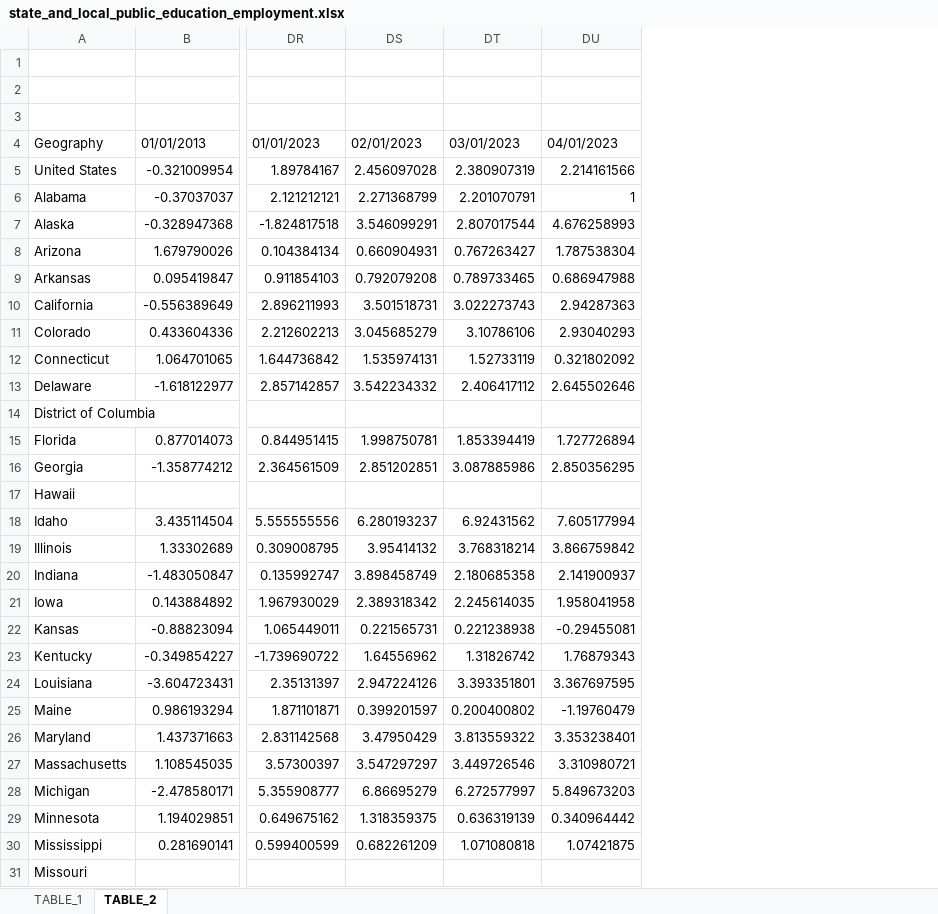
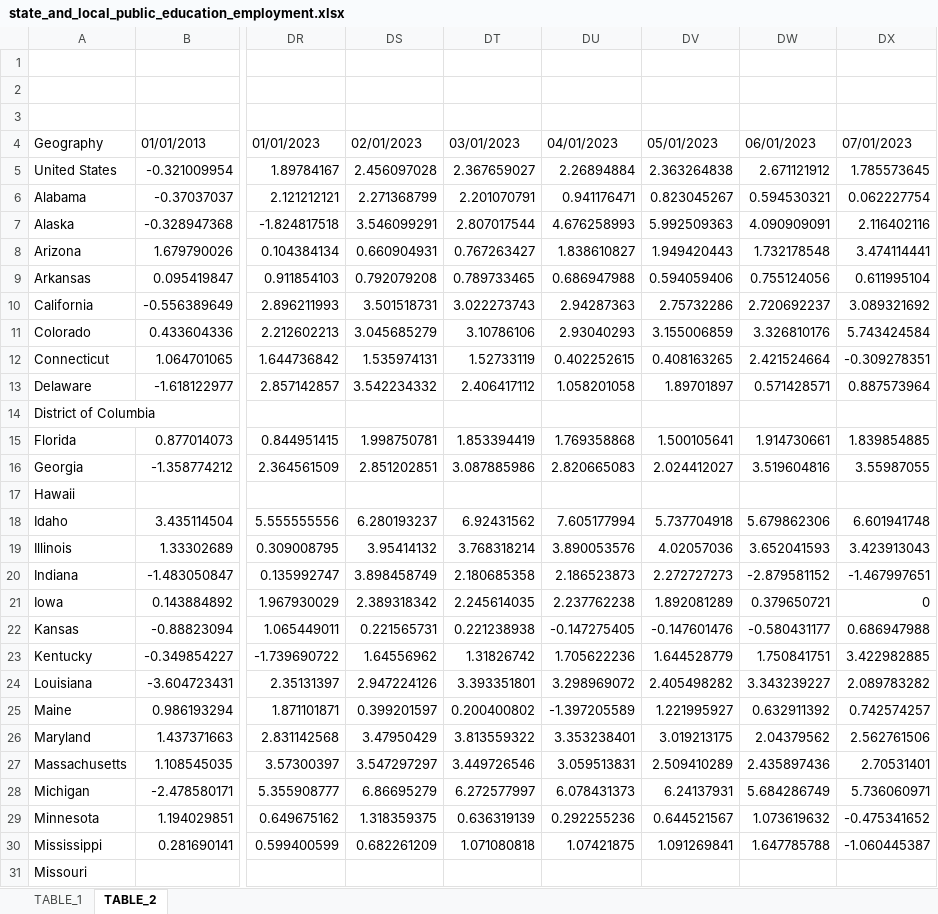
Before and after one commit to UrbanInstitute/state-economic-monitor, an Excel workbook: static/data/source/state_and_local_public_education_employment.xlsx, sheet TABLE_2, drawn as a sheet; only a part is shown, gaps mark what is left out; values as stored, in another font and other column widths than the file's, no borders; the diff covers the shown part only; the diff names each change by its address in the sheet, - before the commit and + after, or states it on an @@ line.

```diff
--- a/static/data/source/state_and_local_public_education_employment.xlsx (sheet TABLE_2)
+++ b/static/data/source/state_and_local_public_education_employment.xlsx (sheet TABLE_2)
+column DV, rows 4-30: 05/01/2023 | 2.363264838 | 0.823045267 | 5.992509363 | 1.949420443 | 0.594059406 | 2.75732286 | 3.155006859 | 0.408163265 | 1.89701897 |  | 1.500105641 | 2.024412027 |  | 5.737704918 | 4.02057036 | 2.272727273 | 1.892081289 | -0.147601476 | 1.644528779 | 2.405498282 | 1.221995927 | 3.019213175 | 2.509410289 | 6.24137931 | 0.644521567 | 1.091269841
+column DW, rows 4-30: 06/01/2023 | 2.671121912 | 0.594530321 | 4.090909091 | 1.732178548 | 0.755124056 | 2.720692237 | 3.326810176 | 2.421524664 | 0.571428571 |  | 1.914730661 | 3.519604816 |  | 5.679862306 | 3.652041593 | -2.879581152 | 0.379650721 | -0.580431177 | 1.750841751 | 3.343239227 | 0.632911392 | 2.04379562 | 2.435897436 | 5.684286749 | 1.073619632 | 1.647785788
+column DX, rows 4-30: 07/01/2023 | 1.785573645 | 0.062227754 | 2.116402116 | 3.474114441 | 0.611995104 | 3.089321692 | 5.743424584 | -0.309278351 | 0.887573964 |  | 1.839854885 | 3.55987055 |  | 6.601941748 | 3.423913043 | -1.467997651 | 0 | 0.686947988 | 3.422982885 | 2.089783282 | 0.742574257 | 2.562761506 | 2.70531401 | 5.736060971 | -0.475341652 | -1.060445387
-DT5: 2.380907319
+DT5: 2.367659027
-DU5: 2.214161566
+DU5: 2.26894884
-DU6: 1
+DU6: 0.941176471
-DU8: 1.787538304
+DU8: 1.838610827
-DU12: 0.321802092
+DU12: 0.402252615
-DU13: 2.645502646
+DU13: 1.058201058
-DU15: 1.727726894
+DU15: 1.769358868
-DU16: 2.850356295
+DU16: 2.820665083
-DU19: 3.866759842
+DU19: 3.890053576
-DU20: 2.141900937
+DU20: 2.186523873
-DU21: 1.958041958
+DU21: 2.237762238
-DU22: -0.29455081
+DU22: -0.147275405
-DU23: 1.76879343
+DU23: 1.705622236
-DU24: 3.367697595
+DU24: 3.298969072
-DU25: -1.19760479
+DU25: -1.397205589
-DU27: 3.310980721
+DU27: 3.059513831
-DU28: 5.849673203
+DU28: 6.078431373
-DU29: 0.340964442
+DU29: 0.292255236
```
Also changed, not shown: 12 edited cells elsewhere in this sheet, sheet TABLE_1, static/data/source/private_employment.xlsx, static/data/source/public_employment.xlsx, 19 other files.
